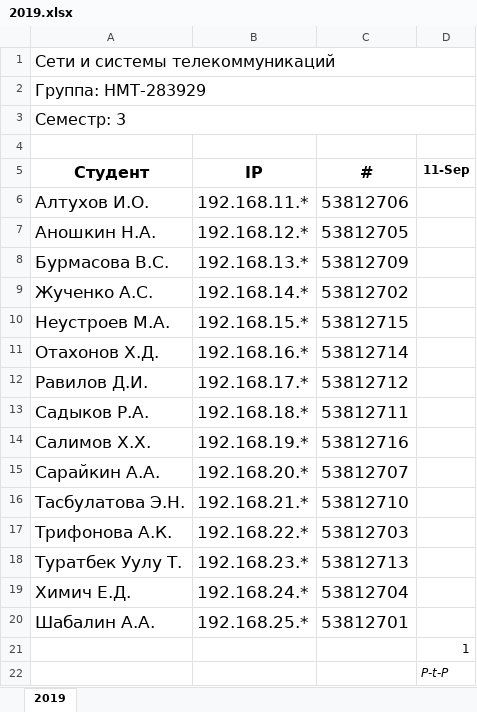
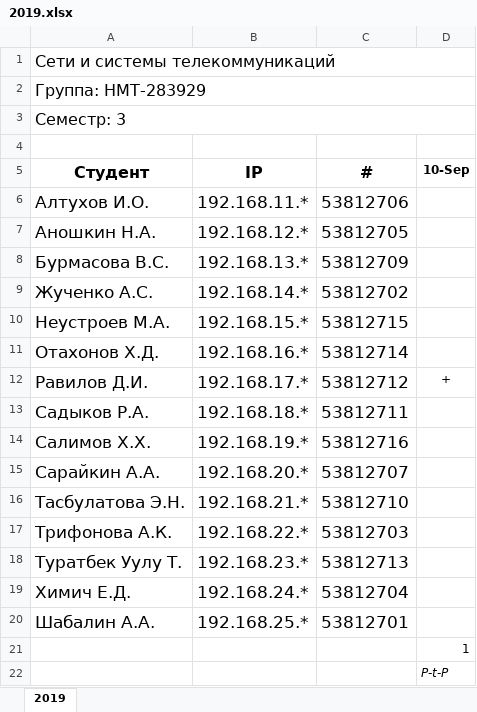
Before and after one commit to ukoloff/nets, an Excel workbook: register/2019.xlsx, sheet 2019, drawn as a sheet; values as stored, in another font and other column widths than the file's, no borders; the diff names each change by its address in the sheet, - before the commit and + after, or states it on an @@ line.

Commit message:
First mark

```diff
--- a/register/2019.xlsx (sheet 2019)
+++ b/register/2019.xlsx (sheet 2019)
-D5: 11-Sep
+D5: 10-Sep
-D12 (10-Sep): (empty)
+D12 (10-Sep): +
```
